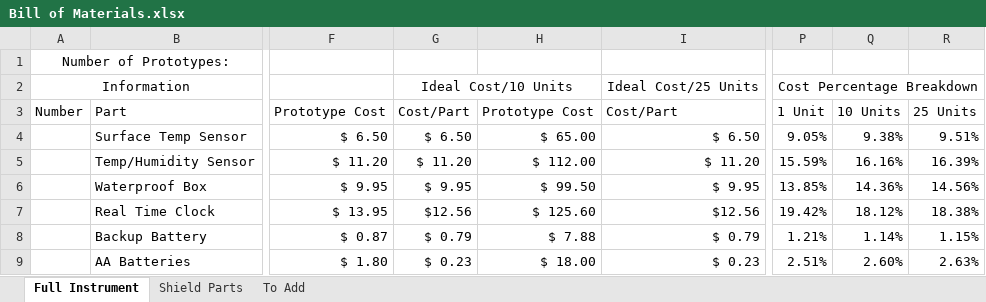
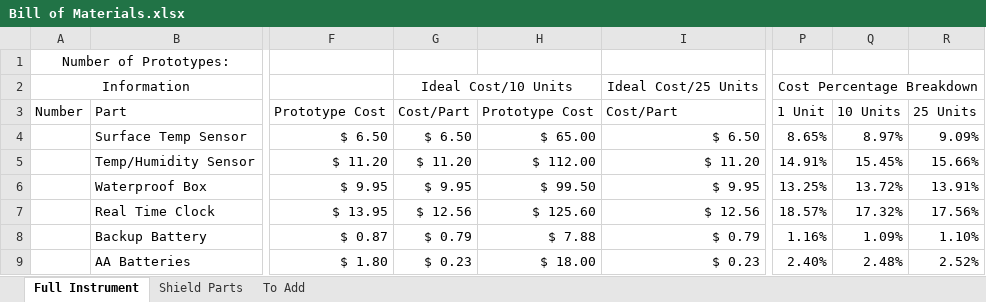
Before and after one commit to madvoid/BTEMS, an Excel workbook: Bill of Materials.xlsx, sheet Full Instrument, drawn as a sheet; only a part is shown, gaps mark what is left out; values as stored, in another font and other column widths than the file's, no borders; the diff covers the shown part only; the diff names each change by its address in the sheet, - before the commit and + after, or states it on an @@ line.

Commit message:
Updated BOM

```diff
--- a/Bill of Materials.xlsx (sheet Full Instrument)
+++ b/Bill of Materials.xlsx (sheet Full Instrument)
-P4: 9.05%
+P4: 8.65%
-Q4: 9.38%
+Q4: 8.97%
-R4: 9.51%
+R4: 9.09%
-P5: 15.59%
+P5: 14.91%
-Q5: 16.16%
+Q5: 15.45%
-R5: 16.39%
+R5: 15.66%
-P6: 13.85%
+P6: 13.25%
-Q6: 14.36%
+Q6: 13.72%
-R6: 14.56%
+R6: 13.91%
-G7: $12.56
+G7: $ 12.56
-I7: $12.56
+I7: $ 12.56
-P7: 19.42%
+P7: 18.57%
-Q7: 18.12%
+Q7: 17.32%
-R7: 18.38%
+R7: 17.56%
-P8: 1.21%
+P8: 1.16%
-Q8: 1.14%
+Q8: 1.09%
-R8: 1.15%
+R8: 1.10%
-P9: 2.51%
+P9: 2.40%
-Q9: 2.60%
+Q9: 2.48%
-R9: 2.63%
+R9: 2.52%
```
Also changed, not shown: 2 added rows, 2 removed rows and 15 edited cells elsewhere in this sheet, sheet Shield Parts.
